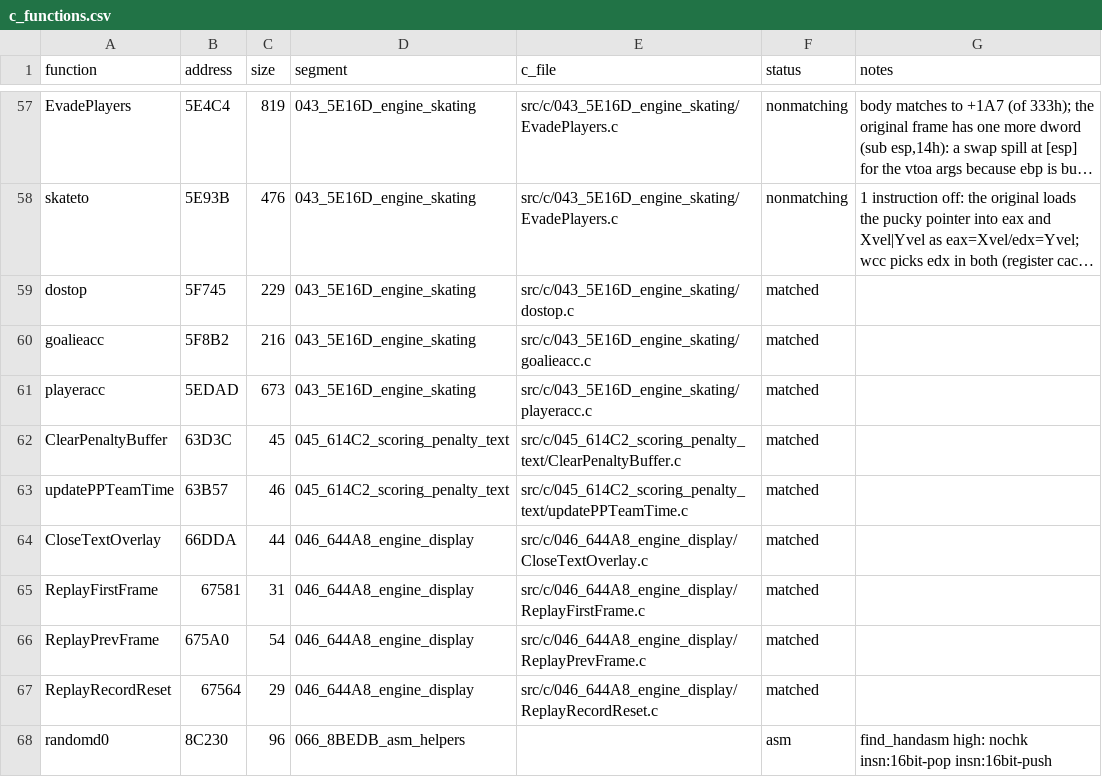
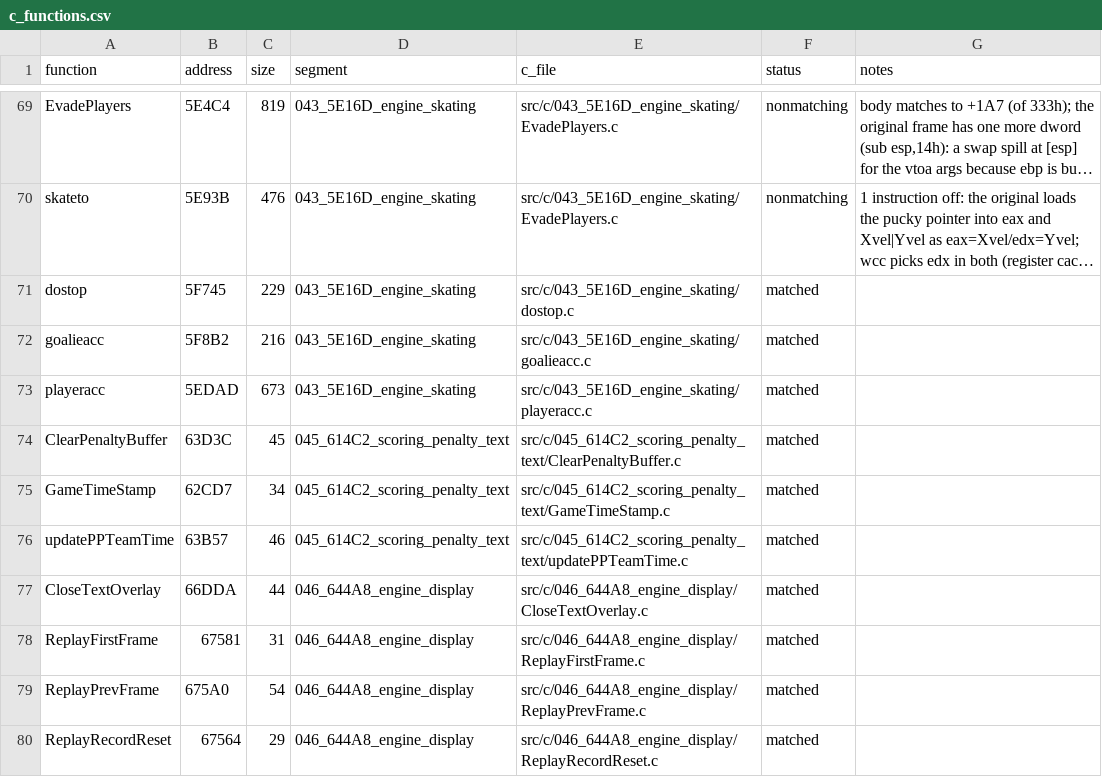
Before and after one commit to abdulahmad/NHL95PC, a CSV file: tools/c_functions.csv, drawn as a sheet; only a part is shown, gaps mark what is left out; the shorter side is filled out with more unchanged rows; long unchanged cells end in …; the diff covers the shown part only.

Commit message:
C: 17 small front-end/engine helpers (ReplayIsEmpty, TextGridFree, FileClose, FileCreate, GameTimeStamp, Swap16, RandMod, RatingToFloat, GetMemListHead, SpeechIsInit, MusicChanCmd3, DeskToSportsDesk, CenterMouse, TeamRecPtr, CarTeamRecPtr, KeyDbPtr, CalReturn); DB pointer types in vars.h

```diff
--- a/tools/c_functions.csv
+++ b/tools/c_functions.csv
@@ -62,2 +74,3 @@ playeracc,5EDAD,673,043_5E16D_engine_skating,src/c/043_5E16D_engine_skating/play
 ClearPenaltyBuffer,63D3C,45,045_614C2_scoring_penalty_text,src/c/045_614C2_scoring_penalty_text/ClearPenaltyBuffer.c,matched,
+GameTimeStamp,62CD7,34,045_614C2_scoring_penalty_text,src/c/045_614C2_scoring_penalty_text/GameTimeStamp.c,matched,
 updatePPTeamTime,63B57,46,045_614C2_scoring_penalty_text,src/c/045_614C2_scoring_penalty_text/updatePPTeamTime.c,matched,
```
Also changed, not shown: 19 added rows elsewhere in this file, 37 other files.
